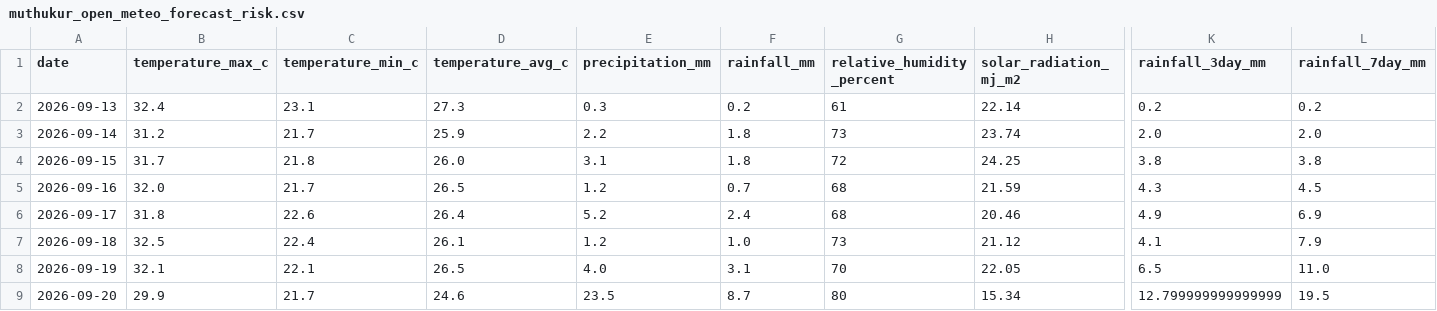
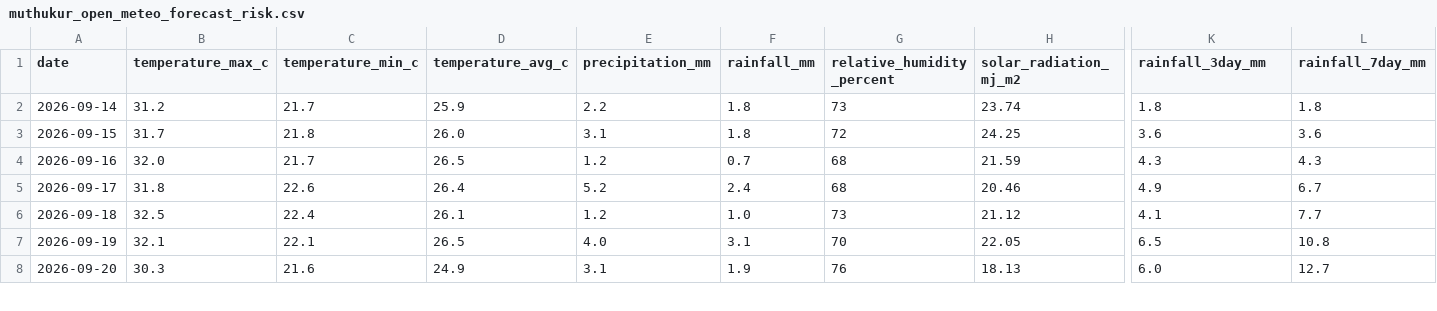
Before and after one commit to vanaprashanth/mango-digital-twin, a CSV file: data/processed/muthukur_open_meteo_forecast_risk.csv, drawn as a sheet; only a part is shown, gaps mark what is left out; removed rows and columns are numbered as before the commit, all else as after; rows hold the shown columns only; the diff covers the shown part only; the diff names each change by its address in the sheet, - before the commit and + after, or states it on an @@ line.

```diff
--- a/data/processed/muthukur_open_meteo_forecast_risk.csv
+++ b/data/processed/muthukur_open_meteo_forecast_risk.csv
-row 2: 2026-09-13 | 32.4 | 23.1 | 27.3 | 0.3 | 0.2 | 61 | 22.14 | 0.2 | 0.2
-K2 (rainfall_3day_mm): 2.0
+K2 (rainfall_3day_mm): 1.8
-L2 (rainfall_7day_mm): 2.0
+L2 (rainfall_7day_mm): 1.8
-K3 (rainfall_3day_mm): 3.8
+K3 (rainfall_3day_mm): 3.6
-L3 (rainfall_7day_mm): 3.8
+L3 (rainfall_7day_mm): 3.6
-L4 (rainfall_7day_mm): 4.5
+L4 (rainfall_7day_mm): 4.3
-L5 (rainfall_7day_mm): 6.9
+L5 (rainfall_7day_mm): 6.7
-L6 (rainfall_7day_mm): 7.9
+L6 (rainfall_7day_mm): 7.7
-L7 (rainfall_7day_mm): 11.0
+L7 (rainfall_7day_mm): 10.8
-B8 (temperature_max_c): 29.9
+B8 (temperature_max_c): 30.3
-C8 (temperature_min_c): 21.7
+C8 (temperature_min_c): 21.6
-D8 (temperature_avg_c): 24.6
+D8 (temperature_avg_c): 24.9
-E8 (precipitation_mm): 23.5
+E8 (precipitation_mm): 3.1
-F8 (rainfall_mm): 8.7
+F8 (rainfall_mm): 1.9
-G8 (relative_humidity_percent): 80
+G8 (relative_humidity_percent): 76
-H8 (solar_radiation_mj_m2): 15.34
+H8 (solar_radiation_mj_m2): 18.13
-K8 (rainfall_3day_mm): 12.799999999999999
+K8 (rainfall_3day_mm): 6.0
-L8 (rainfall_7day_mm): 19.5
+L8 (rainfall_7day_mm): 12.7
```
Also changed, not shown: 1 added row and 75 edited cells elsewhere in this file, data/processed/muthukur_fao56_model_comparison.csv, data/processed/muthukur_fao56_phenology_water_balance.csv, 9 other files.
